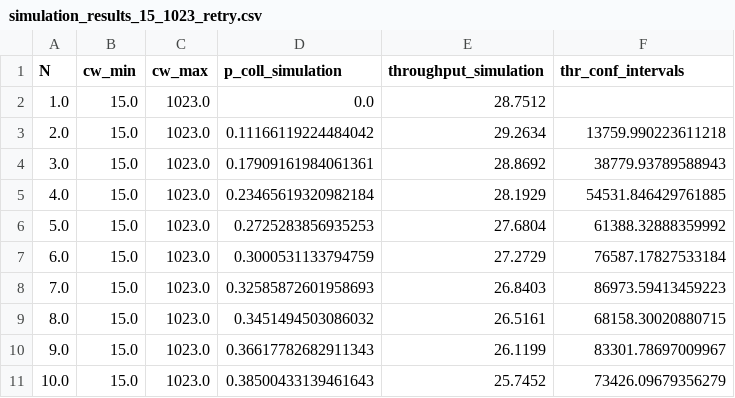
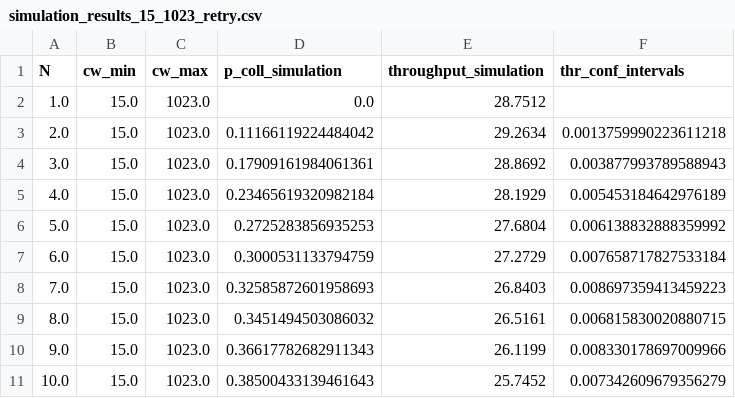
Before and after one commit to cecyliaborek/DCF-NumPy-simulation, a CSV file: results/simulation_results_15_1023_retry.csv, drawn as a sheet.

```diff
--- a/results/simulation_results_15_1023_retry.csv
+++ b/results/simulation_results_15_1023_retry.csv
@@ -2,10 +2,10 @@ N,cw_min,cw_max,p_coll_simulation,throughput_simulation,thr_conf_intervals
 1.0,15.0,1023.0,0.0,28.7512,
-2.0,15.0,1023.0,0.11166119224484042,29.2634,13759.990223611218
-3.0,15.0,1023.0,0.17909161984061361,28.8692,38779.93789588943
-4.0,15.0,1023.0,0.23465619320982184,28.1929,54531.846429761885
-5.0,15.0,1023.0,0.2725283856935253,27.6804,61388.32888359992
-6.0,15.0,1023.0,0.3000531133794759,27.2729,76587.17827533184
-7.0,15.0,1023.0,0.32585872601958693,26.8403,86973.59413459223
-8.0,15.0,1023.0,0.3451494503086032,26.5161,68158.30020880715
-9.0,15.0,1023.0,0.36617782682911343,26.1199,83301.78697009967
-10.0,15.0,1023.0,0.38500433139461643,25.7452,73426.09679356279
+2.0,15.0,1023.0,0.11166119224484042,29.2634,0.0013759990223611218
+3.0,15.0,1023.0,0.17909161984061361,28.8692,0.003877993789588943
+4.0,15.0,1023.0,0.23465619320982184,28.1929,0.005453184642976189
+5.0,15.0,1023.0,0.2725283856935253,27.6804,0.006138832888359992
+6.0,15.0,1023.0,0.3000531133794759,27.2729,0.007658717827533184
+7.0,15.0,1023.0,0.32585872601958693,26.8403,0.008697359413459223
+8.0,15.0,1023.0,0.3451494503086032,26.5161,0.006815830020880715
+9.0,15.0,1023.0,0.36617782682911343,26.1199,0.008330178697009966
+10.0,15.0,1023.0,0.38500433139461643,25.7452,0.007342609679356279
```
Also changed, not shown: results/final_results_15_1023_retry.csv, 3 other files.
